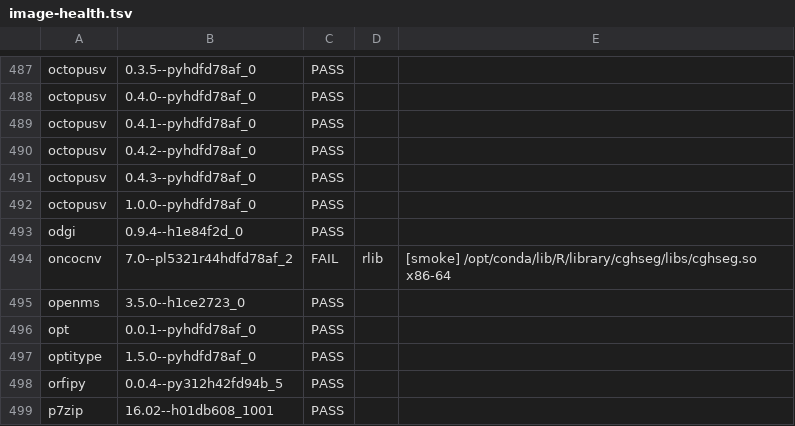
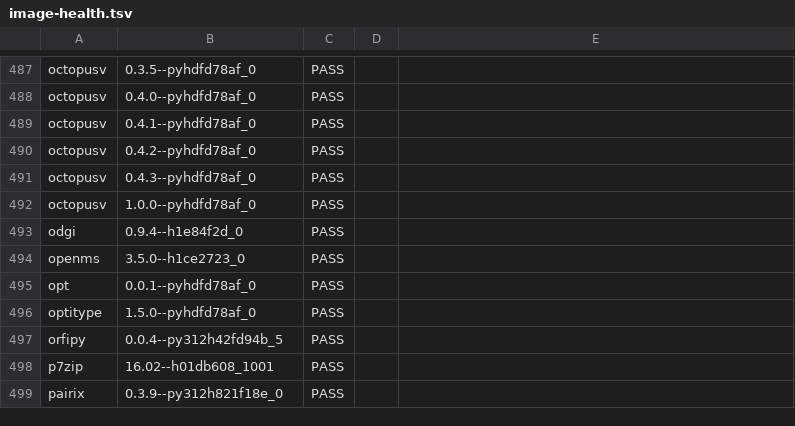
Before and after one commit to playgroundlogic/aarchbio, a TSV file: audit/image-health.tsv, drawn as a sheet; only a part is shown, gaps mark what is left out; the shorter side is filled out with more unchanged rows.

Commit message:
Withdraw oncocnv; keep maxquant; publish the limitations where users see them
oncocnv deleted. Catalog 531 -> 530. Its CNV-calling step cannot run and there is
no fix path:

- oncocnv BUNDLES the broken library itself - its own conda record owns
  lib/R/library/cghseg including the x86-64 cghseg.so. That corrects what I
  reported earlier and filed upstream, which blamed a separate r-cghseg dependency.
  It is the same shape as humann bundling bowtie2.
- The broken part is the purpose of the tool: processSamples.R, which calls copy
  number, references cghseg 8 times; processControl.R and perChrVisualization.R
  reference it 0 times. Count extraction and the control baseline survive.
- Nothing to repair TO: no aarch64 cghseg exists anywhere. bioconda's r-cghseg is
  noarch with an x86-64 .so and conda-forge does not package it at all.

maxquant kept, now on evidence rather than inference. mono is native and
`maxquant --help` prints its banner and full usage, so the engine runs on arm64.
The 5 x86-64 files are vendored native extras - Bruker baf2sql and timsTOF
readers, XGBoost, SQLite interop - and Thermo workflows go through managed code.
Withdrawing a working proteomics suite over unavailable Bruker input would destroy
more than it protects, the same reasoning that kept prokka. Its known-broken row
now records what was verified AND what was not: no end-to-end search was run.

Added a README section listing the three kept-with-limitation images, because a
label is only readable after a pull and these should be known before one. It also
states the withdrawal rule plainly: where a tool's own primary binary is the wrong
architecture, nothing works and the image is withdrawn.

Records kept consistent: oncocnv removed from known-broken.tsv (a deleted repo has
nothing left to verify, so the row would go stale) and from the image-health
snapshot. scope-check still passes.

```diff
--- a/audit/image-health.tsv
+++ b/audit/image-health.tsv
@@ -493,3 +493,2 @@ octopusv	1.0.0--pyhdfd78af_0	PASS
 odgi	0.9.4--h1e84f2d_0	PASS		
-oncocnv	7.0--pl5321r44hdfd78af_2	FAIL	rlib	[smoke]   /opt/conda/lib/R/library/cghseg/libs/cghseg.so x86-64
 openms	3.5.0--h1ce2723_0	PASS		
```
Also changed, not shown: audit/known-broken.tsv, audit/withdrawn.tsv, 1 other file.
